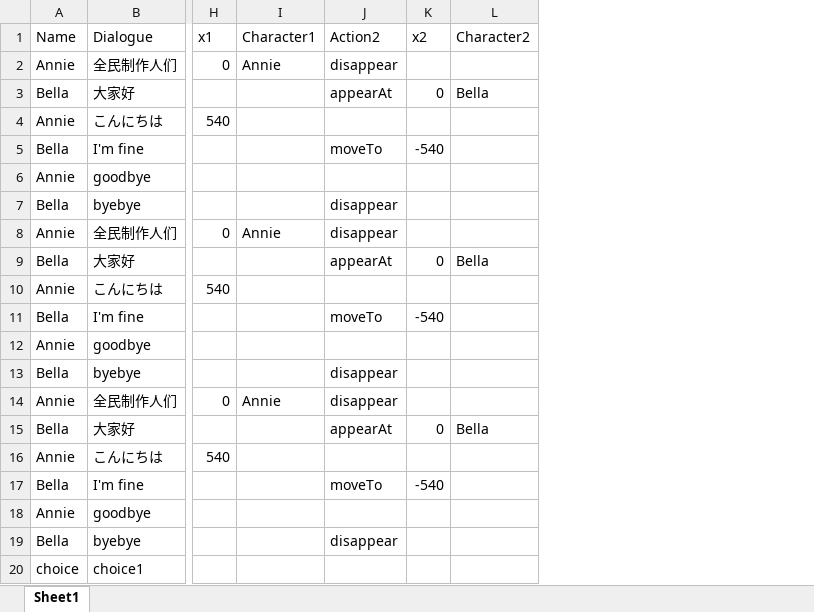
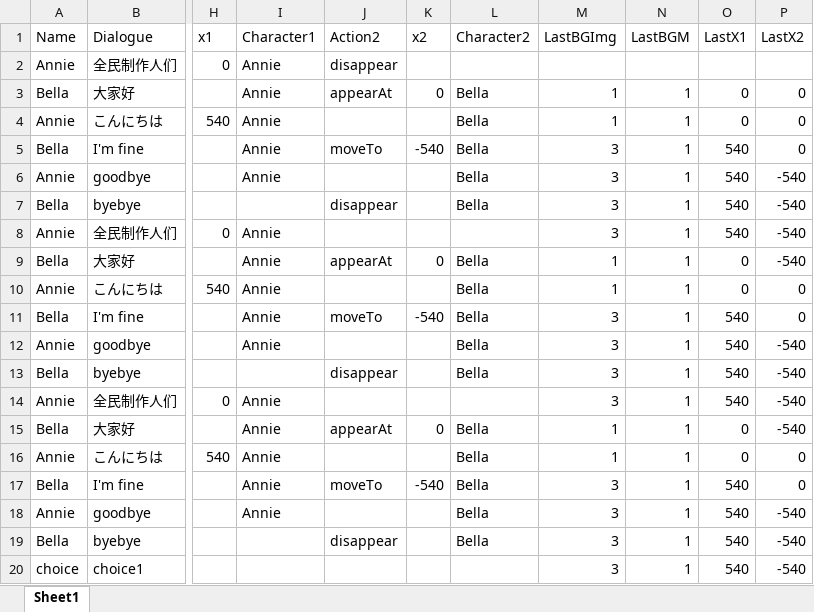
Before and after one commit to Canyizl/Unity_VNcase, an Excel workbook: Assets/Resources/story/1.xlsx, sheet Sheet1, drawn as a sheet; only a part is shown, gaps mark what is left out; values as stored, in another font and other column widths than the file's, no borders; the diff names each change by its address in the sheet, - before the commit and + after, or states it on an @@ line.

```diff
--- a/Assets/Resources/story/1.xlsx (sheet Sheet1)
+++ b/Assets/Resources/story/1.xlsx (sheet Sheet1)
+column M (LastBGImg), rows 3-20: 1 | 1 | 3 | 3 | 3 | 3 | 1 | 1 | 3 | 3 | 3 | 3 | 1 | 1 | 3 | 3 | 3 | 3
+column N (LastBGM), rows 3-20: all 1
+column O (LastX1), rows 3-20: 0 | 0 | 540 | 540 | 540 | 540 | 0 | 0 | 540 | 540 | 540 | 540 | 0 | 0 | 540 | 540 | 540 | 540
+column P (LastX2), rows 3-20: 0 | 0 | 0 | -540 | -540 | -540 | -540 | 0 | 0 | -540 | -540 | -540 | -540 | 0 | 0 | -540 | -540 | -540
-I3:I6 (Character1): (empty)
+I3:I6 (Character1): Annie
-L4:L7 (Character2): (empty)
+L4:L7 (Character2): Bella
-J8 (Action2): disappear
+J8 (Action2): (empty)
-I9:I12 (Character1): (empty)
+I9:I12 (Character1): Annie
-L10:L13 (Character2): (empty)
+L10:L13 (Character2): Bella
-J14 (Action2): disappear
+J14 (Action2): (empty)
-I15:I18 (Character1): (empty)
+I15:I18 (Character1): Annie
-L16:L19 (Character2): (empty)
+L16:L19 (Character2): Bella
```
Also changed, not shown: 15 other files.
